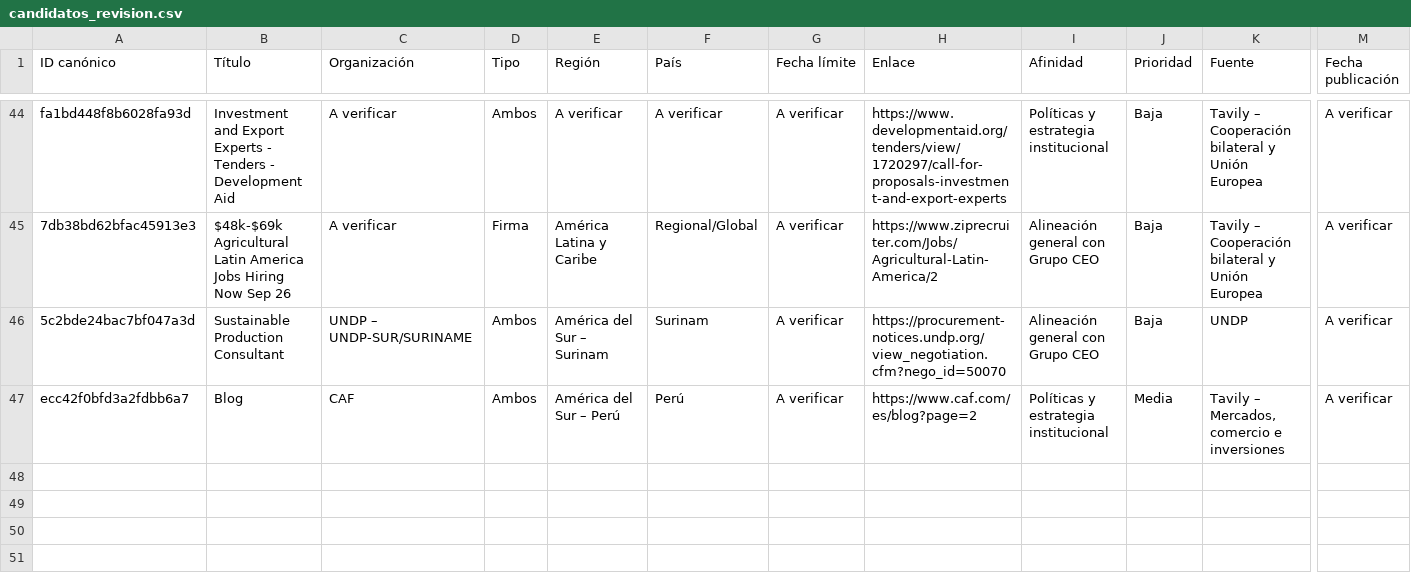
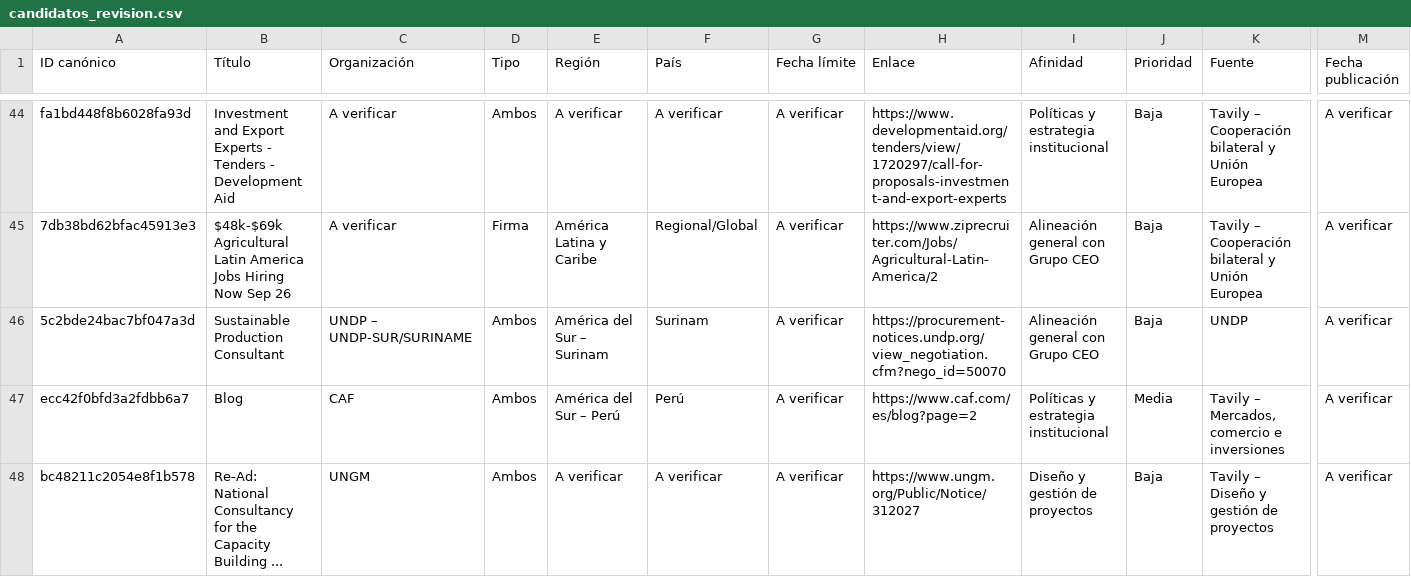
Before and after one commit to fedevillarreal78-hub/ceo-consultorias, a CSV file: candidatos_revision.csv, drawn as a sheet; only a part is shown, gaps mark what is left out; rows hold the shown columns only; the diff names each change by its address in the sheet, - before the commit and + after, or states it on an @@ line.

Commit message:
Candidatos para revisión [2026-10-07 20:39]

```diff
--- a/candidatos_revision.csv
+++ b/candidatos_revision.csv
+row 48: bc48211c2054e8f1b578 | Re-Ad: National Consultancy for the Capacity Building ... | UNGM | Ambos | A verificar | A verificar | A verificar | https://www.ungm.org/Public/Notice/312027 | Diseño y gestión de proyectos | Baja | Tavily – Diseño y gestión de proyectos | A verificar
```
